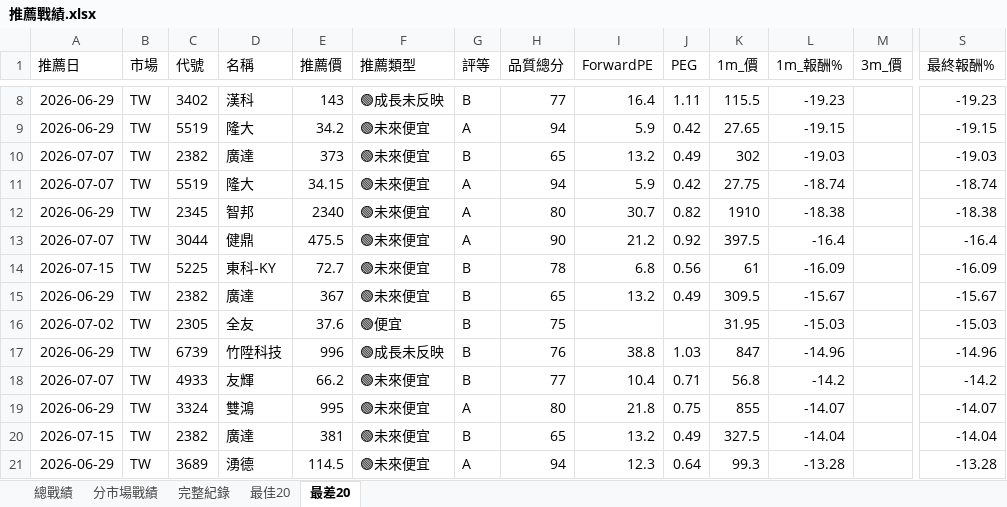
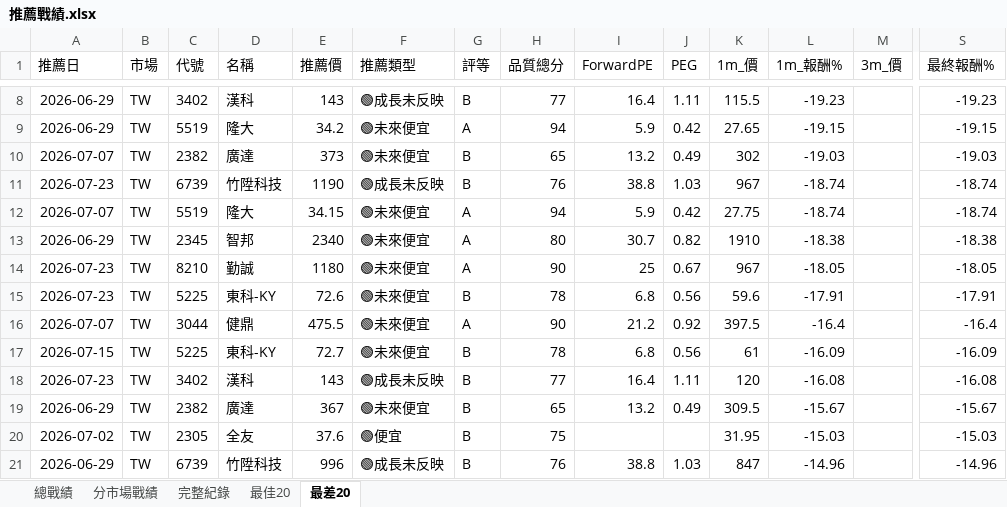
Before and after one commit to delphichi/big, an Excel workbook: data/推薦戰績.xlsx, sheet 最差20, drawn as a sheet; only a part is shown, gaps mark what is left out; values as stored, in another font and other column widths than the file's, no borders; removed rows and columns are numbered as before the commit, all else as after; rows hold the shown columns only; the diff names each change by its address in the sheet, - before the commit and + after, or states it on an @@ line.

```diff
--- a/data/推薦戰績.xlsx (sheet 最差20)
+++ b/data/推薦戰績.xlsx (sheet 最差20)
+row 11: 2026-07-23 | TW | 6739 | 竹陞科技 | 1190 | 🟢成長未反映 | B | 76 | 38.8 | 1.03 | 967 | -18.74 |  | -18.74
+row 14: 2026-07-23 | TW | 8210 | 勤誠 | 1180 | 🟢未來便宜 | A | 90 | 25 | 0.67 | 967 | -18.05 |  | -18.05
+row 15: 2026-07-23 | TW | 5225 | 東科-KY | 72.6 | 🟢未來便宜 | B | 78 | 6.8 | 0.56 | 59.6 | -17.91 |  | -17.91
+row 18: 2026-07-23 | TW | 3402 | 漢科 | 143 | 🟢成長未反映 | B | 77 | 16.4 | 1.11 | 120 | -16.08 |  | -16.08
-row 18: 2026-07-07 | TW | 4933 | 友輝 | 66.2 | 🟢未來便宜 | B | 77 | 10.4 | 0.71 | 56.8 | -14.2 |  | -14.2
-row 19: 2026-06-29 | TW | 3324 | 雙鴻 | 995 | 🟢未來便宜 | A | 80 | 21.8 | 0.75 | 855 | -14.07 |  | -14.07
-row 20: 2026-07-15 | TW | 2382 | 廣達 | 381 | 🟢未來便宜 | B | 65 | 13.2 | 0.49 | 327.5 | -14.04 |  | -14.04
-row 21: 2026-06-29 | TW | 3689 | 湧德 | 114.5 | 🟢未來便宜 | A | 94 | 12.3 | 0.64 | 99.3 | -13.28 |  | -13.28
```
Also changed, not shown: sheet 最佳20, sheet 完整紀錄, sheet 總戰績, sheet 分市場戰績, data/台股PE監看表.xlsx, 1 other file.
